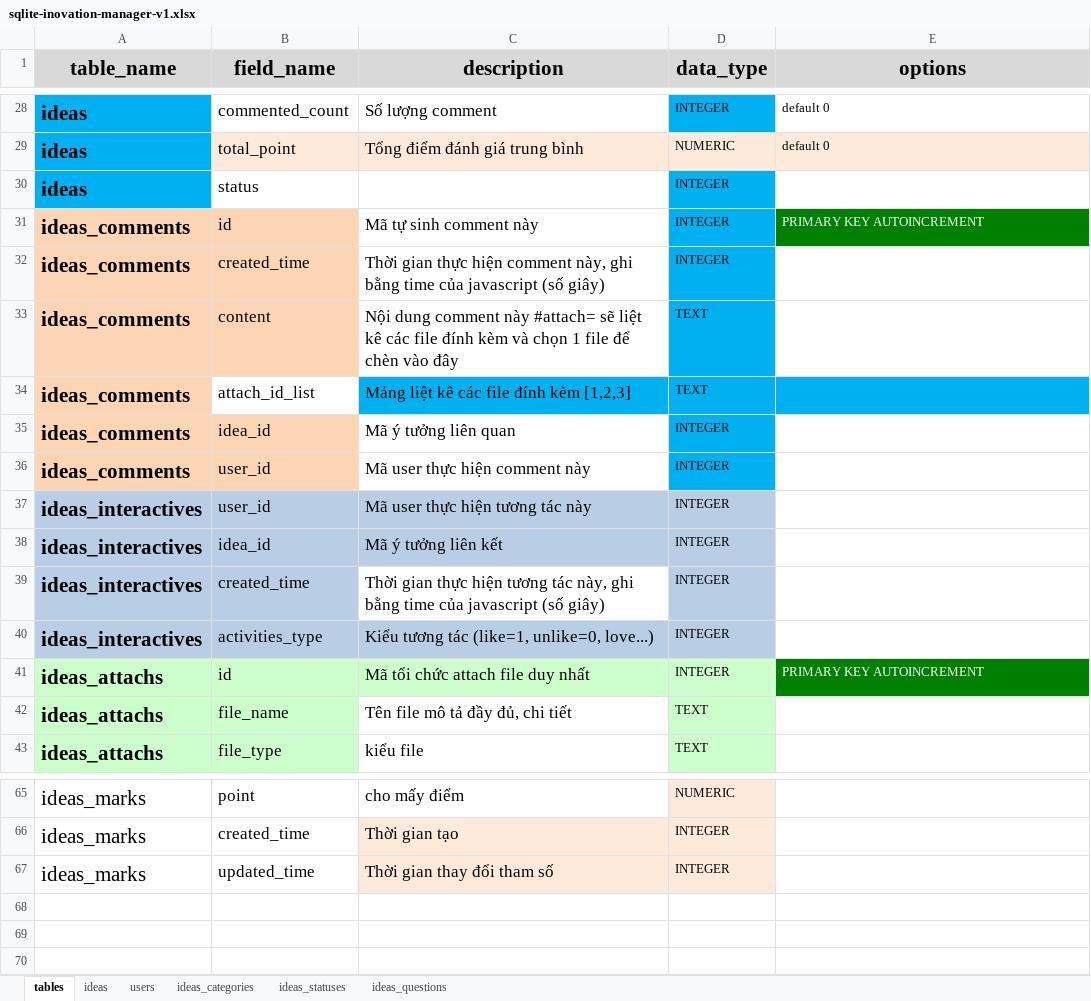
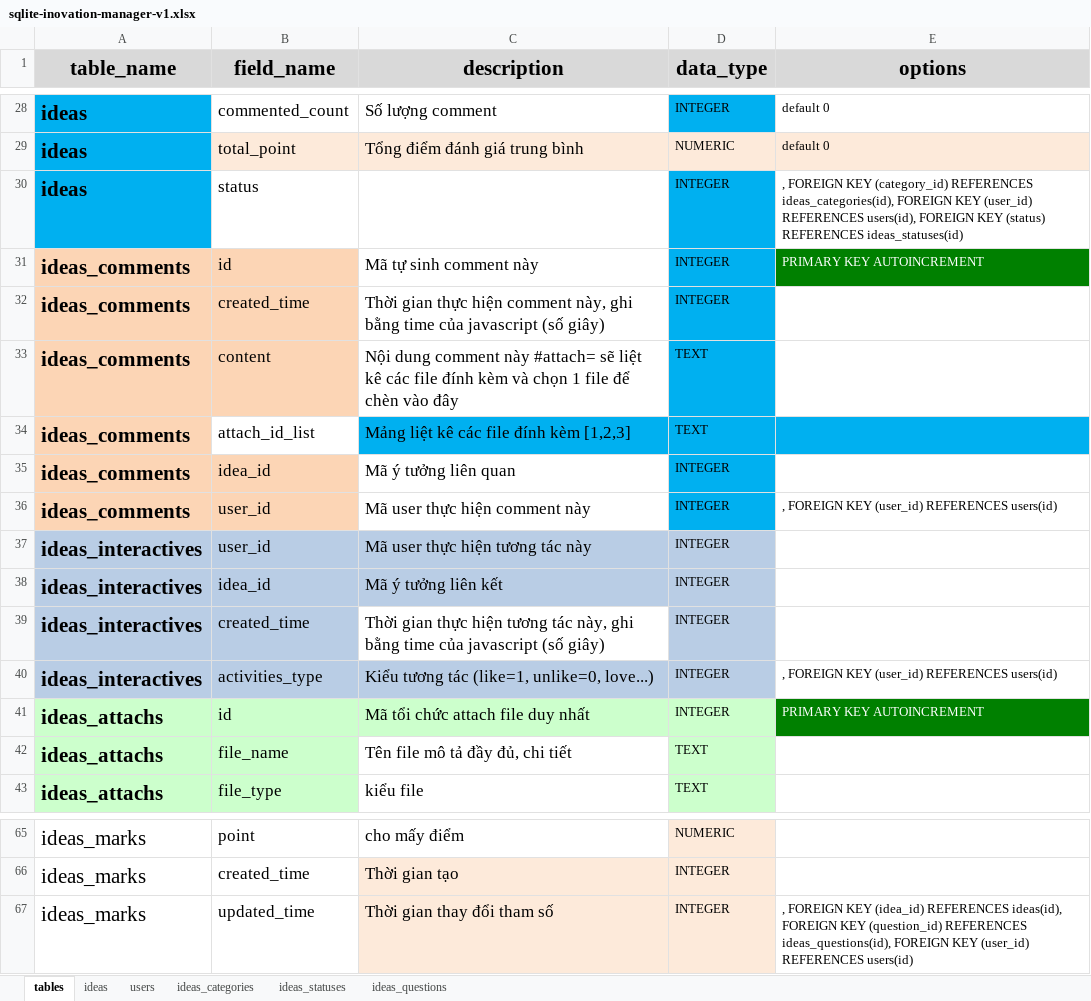
Before and after one commit to nvdinh185/dinh-inovation, an Excel workbook: db/excel/sqlite-inovation-manager-v1.xlsx, sheet tables, drawn as a sheet; only a part is shown, gaps mark what is left out; values as stored, in another font and other column widths than the file's, no borders; the diff names each change by its address in the sheet, - before the commit and + after, or states it on an @@ line.

```diff
--- a/db/excel/sqlite-inovation-manager-v1.xlsx (sheet tables)
+++ b/db/excel/sqlite-inovation-manager-v1.xlsx (sheet tables)
-E30 (options): (empty)
+E30 (options): , FOREIGN KEY (category_id) REFERENCES ideas_categories(id), FOREIGN KEY (user_id) REFERENCES users(id), FOREIGN KEY (status) REFERENCES ideas_statuses(id)
-E36 (options): (empty)
+E36 (options): , FOREIGN KEY (user_id) REFERENCES users(id)
-E40 (options): (empty)
+E40 (options): , FOREIGN KEY (user_id) REFERENCES users(id)
-E67 (options): (empty)
+E67 (options): , FOREIGN KEY (idea_id) REFERENCES ideas(id), FOREIGN KEY (question_id) REFERENCES ideas_questions(id), FOREIGN KEY (user_id) REFERENCES users(id)
```
Also changed, not shown: 4 other files.
